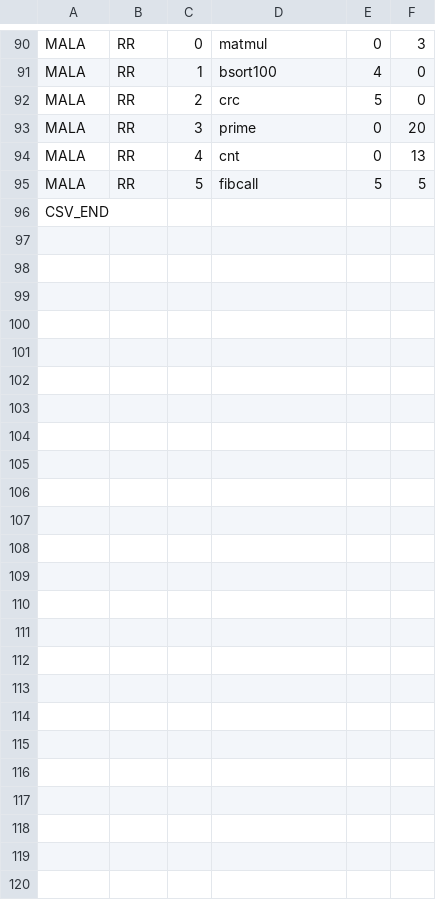
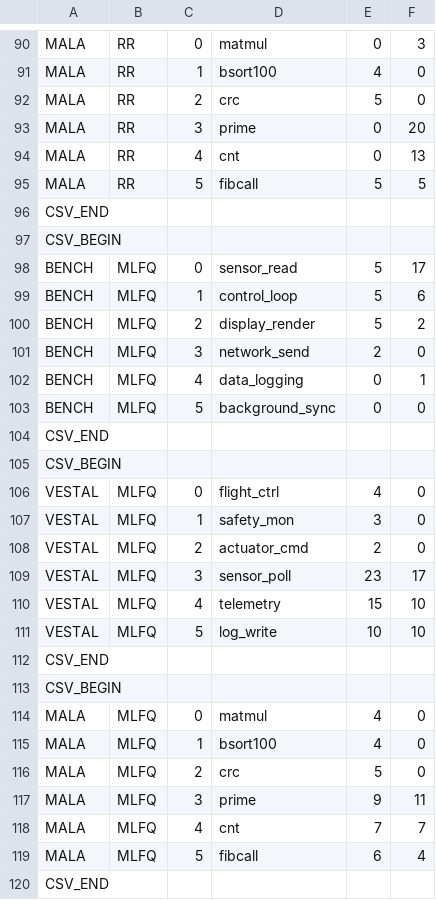
Before and after one commit to ojaswk27/RustRTOS, a CSV file: scripts/bench_results.csv, drawn as a sheet; only a part is shown, gaps mark what is left out.

Commit message:
Add MLFQ as scheduler mode 4; benchmark all three suites
- kernel: add mlfq_level field to proc, budget-based demotion in
  clockintr (remaining==0 && mode==4 -> level++), aging every 50
  scheduling decisions resets all RT tasks to level 0
- sysproc: extend setscheduler to accept mode 4; reset mlfq_level
  on rtregister
- user benchmarks: add 'mlfq' arg -> mode 4, MLFQ in mode_name()
- bench_results.csv: add MLFQ rows for all 3 suites
- gen_report.py: include MLFQ in all tables, charts, mode lists
- docs: update results tables and MLFQ comparison with actual numbers;
  note aging-dependent behavior on Vestal/Maladalen vs hard failure
  on rtbench (25 HI misses vs NN's 7)

```diff
--- a/scripts/bench_results.csv
+++ b/scripts/bench_results.csv
@@ -96 +96,25 @@ MALA,RR,5,fibcall,5,5
 CSV_END
+CSV_BEGIN
+BENCH,MLFQ,0,sensor_read,5,17
+BENCH,MLFQ,1,control_loop,5,6
+BENCH,MLFQ,2,display_render,5,2
+BENCH,MLFQ,3,network_send,2,0
+BENCH,MLFQ,4,data_logging,0,1
+BENCH,MLFQ,5,background_sync,0,0
+CSV_END
+CSV_BEGIN
+VESTAL,MLFQ,0,flight_ctrl,4,0
+VESTAL,MLFQ,1,safety_mon,3,0
+VESTAL,MLFQ,2,actuator_cmd,2,0
+VESTAL,MLFQ,3,sensor_poll,23,17
+VESTAL,MLFQ,4,telemetry,15,10
+VESTAL,MLFQ,5,log_write,10,10
+CSV_END
+CSV_BEGIN
+MALA,MLFQ,0,matmul,4,0
+MALA,MLFQ,1,bsort100,4,0
+MALA,MLFQ,2,crc,5,0
+MALA,MLFQ,3,prime,9,11
+MALA,MLFQ,4,cnt,7,7
+MALA,MLFQ,5,fibcall,6,4
+CSV_END
```
Also changed, not shown: 9 other files.
